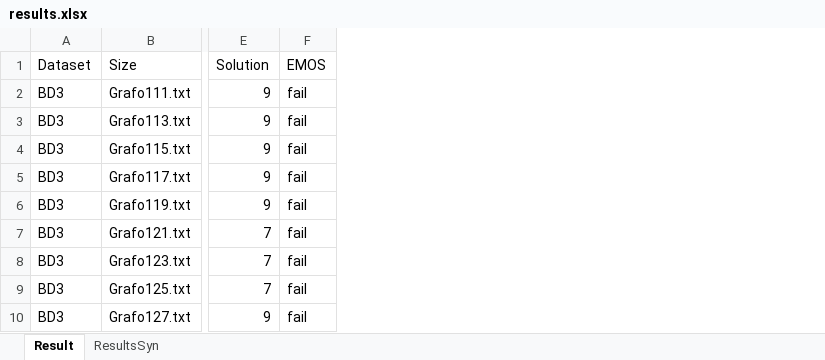
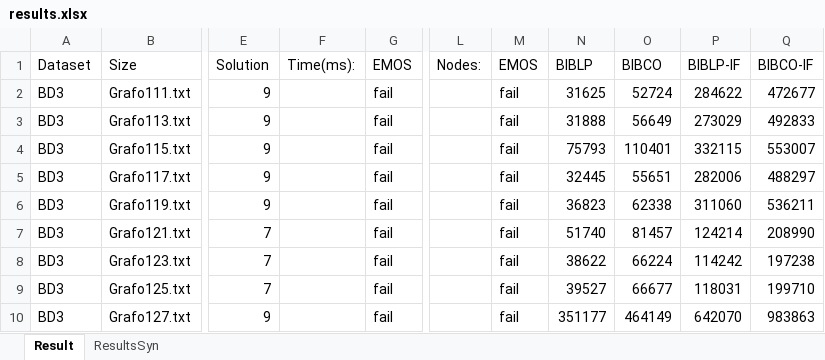
Before and after one commit to forgottencsc/IJCAI24-MDS, an Excel workbook: results.xlsx, sheet Result, drawn as a sheet; only a part is shown, gaps mark what is left out; values as stored, in another font and other column widths than the file's, no borders; the diff names each change by its address in the sheet, - before the commit and + after, or states it on an @@ line.

Commit message:
Added the size of the search tree to the `Result` sheet.

```diff
--- a/results.xlsx (sheet Result)
+++ b/results.xlsx (sheet Result)
+column F, row 1: Time(ms):
+column L, row 1: Nodes:
+column M, rows 1-10: EMOS | fail | fail | fail | fail | fail | fail | fail | fail | fail
+column N, rows 1-10: BIBLP | 31625 | 31888 | 75793 | 32445 | 36823 | 51740 | 38622 | 39527 | 351177
+column O, rows 1-10: BIBCO | 52724 | 56649 | 110401 | 55651 | 62338 | 81457 | 66224 | 66677 | 464149
+column P, rows 1-10: BIBLP-IF | 284622 | 273029 | 332115 | 282006 | 311060 | 124214 | 114242 | 118031 | 642070
+column Q, rows 1-10: BIBCO-IF | 472677 | 492833 | 553007 | 488297 | 536211 | 208990 | 197238 | 199710 | 983863
```
Also changed, not shown: 1 other file.
